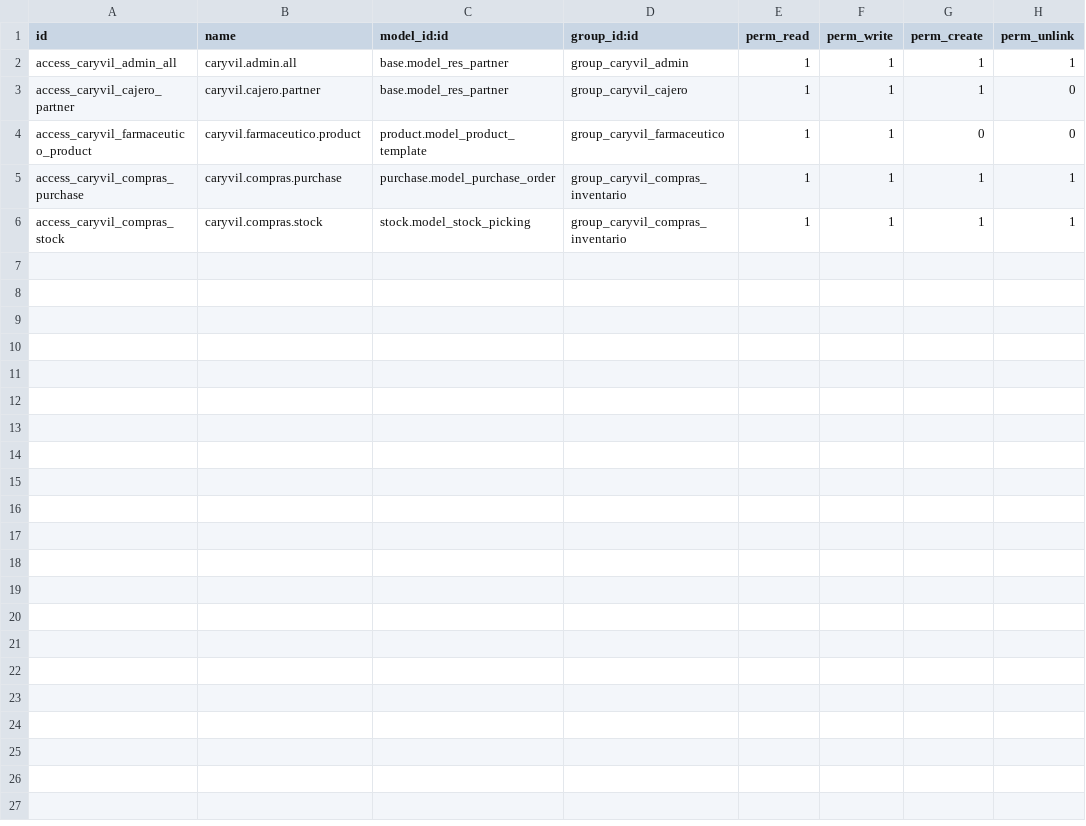
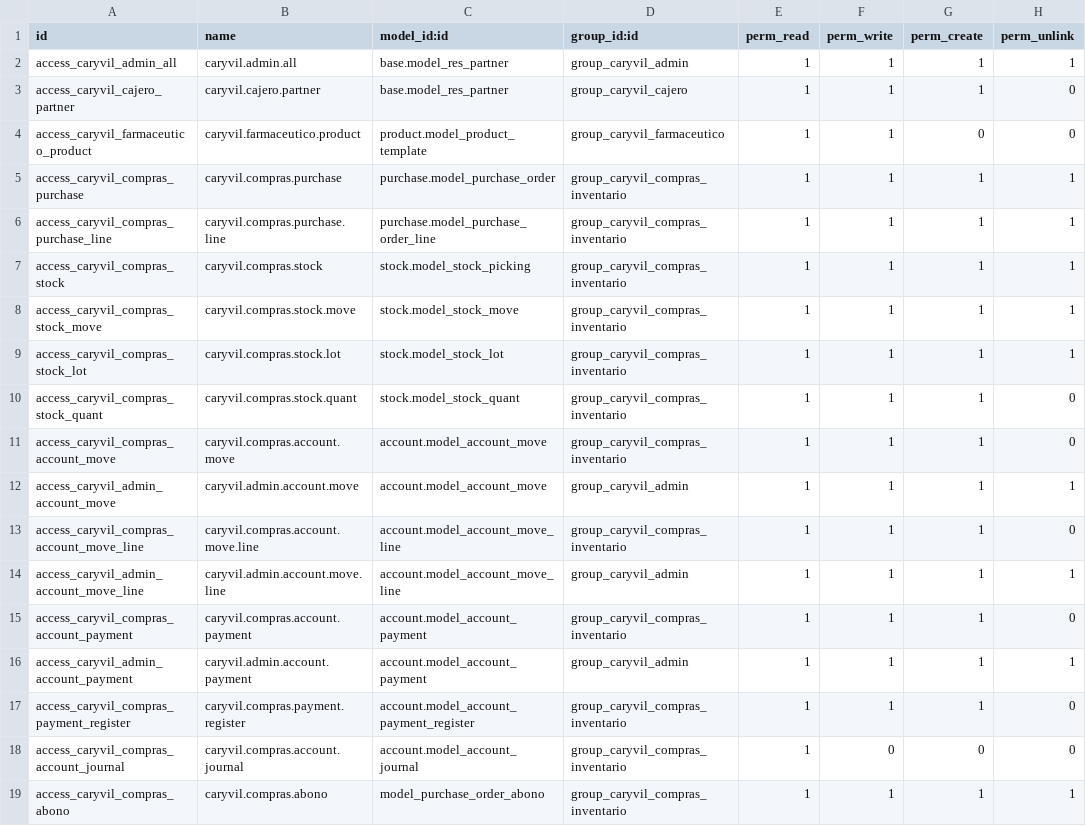
Before and after one commit to MrTobar04/caryvil-erp, a CSV file: custom_addons/caryvil_erp/security/ir.model.access.csv, drawn as a sheet; the diff names each change by its address in the sheet, - before the commit and + after, or states it on an @@ line.

Commit message:
feat(compras): Modulo base de compras, abonos, recepción y actulización

```diff
--- a/custom_addons/caryvil_erp/security/ir.model.access.csv
+++ b/custom_addons/caryvil_erp/security/ir.model.access.csv
+row 6: access_caryvil_compras_purchase_line | caryvil.compras.purchase.line | purchase.model_purchase_order_line | group_caryvil_compras_inventario | 1 | 1 | 1 | 1
+row 8: access_caryvil_compras_stock_move | caryvil.compras.stock.move | stock.model_stock_move | group_caryvil_compras_inventario | 1 | 1 | 1 | 1
+row 9: access_caryvil_compras_stock_lot | caryvil.compras.stock.lot | stock.model_stock_lot | group_caryvil_compras_inventario | 1 | 1 | 1 | 1
+row 10: access_caryvil_compras_stock_quant | caryvil.compras.stock.quant | stock.model_stock_quant | group_caryvil_compras_inventario | 1 | 1 | 1 | 0
+row 11: access_caryvil_compras_account_move | caryvil.compras.account.move | account.model_account_move | group_caryvil_compras_inventario | 1 | 1 | 1 | 0
+row 12: access_caryvil_admin_account_move | caryvil.admin.account.move | account.model_account_move | group_caryvil_admin | 1 | 1 | 1 | 1
+row 13: access_caryvil_compras_account_move_line | caryvil.compras.account.move.line | account.model_account_move_line | group_caryvil_compras_inventario | 1 | 1 | 1 | 0
+row 14: access_caryvil_admin_account_move_line | caryvil.admin.account.move.line | account.model_account_move_line | group_caryvil_admin | 1 | 1 | 1 | 1
+row 15: access_caryvil_compras_account_payment | caryvil.compras.account.payment | account.model_account_payment | group_caryvil_compras_inventario | 1 | 1 | 1 | 0
+row 16: access_caryvil_admin_account_payment | caryvil.admin.account.payment | account.model_account_payment | group_caryvil_admin | 1 | 1 | 1 | 1
+row 17: access_caryvil_compras_payment_register | caryvil.compras.payment.register | account.model_account_payment_register | group_caryvil_compras_inventario | 1 | 1 | 1 | 0
+row 18: access_caryvil_compras_account_journal | caryvil.compras.account.journal | account.model_account_journal | group_caryvil_compras_inventario | 1 | 0 | 0 | 0
+row 19: access_caryvil_compras_abono | caryvil.compras.abono | model_purchase_order_abono | group_caryvil_compras_inventario | 1 | 1 | 1 | 1
```
Also changed, not shown: 27 other files.
